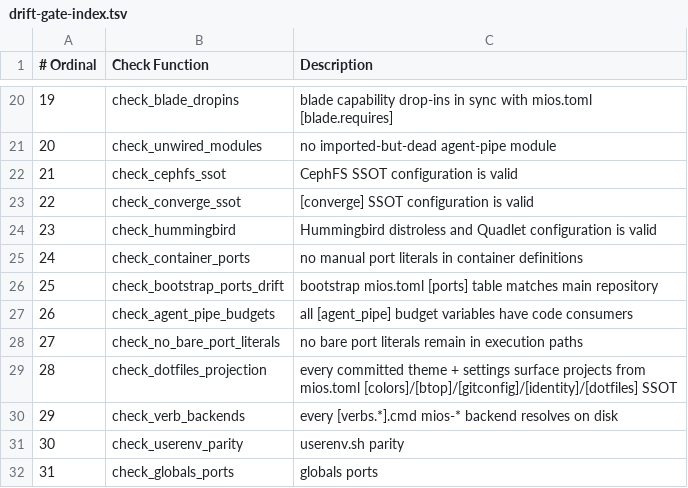
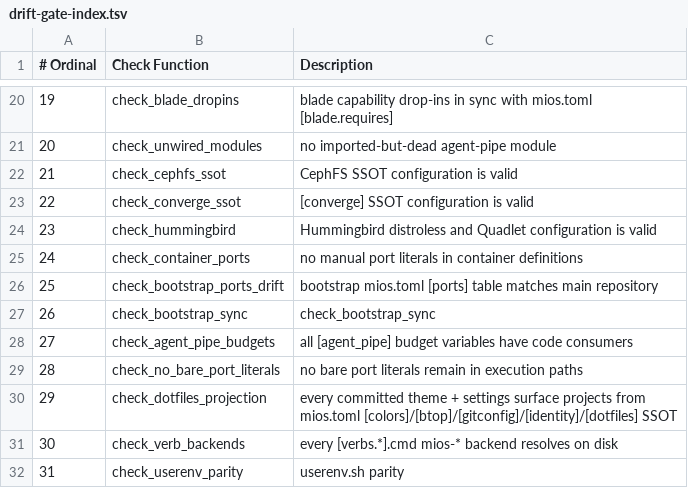
Before and after one commit to mios-dev/MiOS, a TSV file: usr/share/mios/reference/drift-gate-index.tsv, drawn as a sheet; only a part is shown, gaps mark what is left out; the shorter side is filled out with more unchanged rows; addresses are those after the commit; the diff names each change by its address in the sheet, - before the commit and + after, or states it on an @@ line.

```diff
--- a/usr/share/mios/reference/drift-gate-index.tsv
+++ b/usr/share/mios/reference/drift-gate-index.tsv
+row 27: 26 | check_bootstrap_sync | check_bootstrap_sync
@@ column A (# Ordinal) renumbered from row 28 down @@
```
Also changed, not shown: 19 other files.
